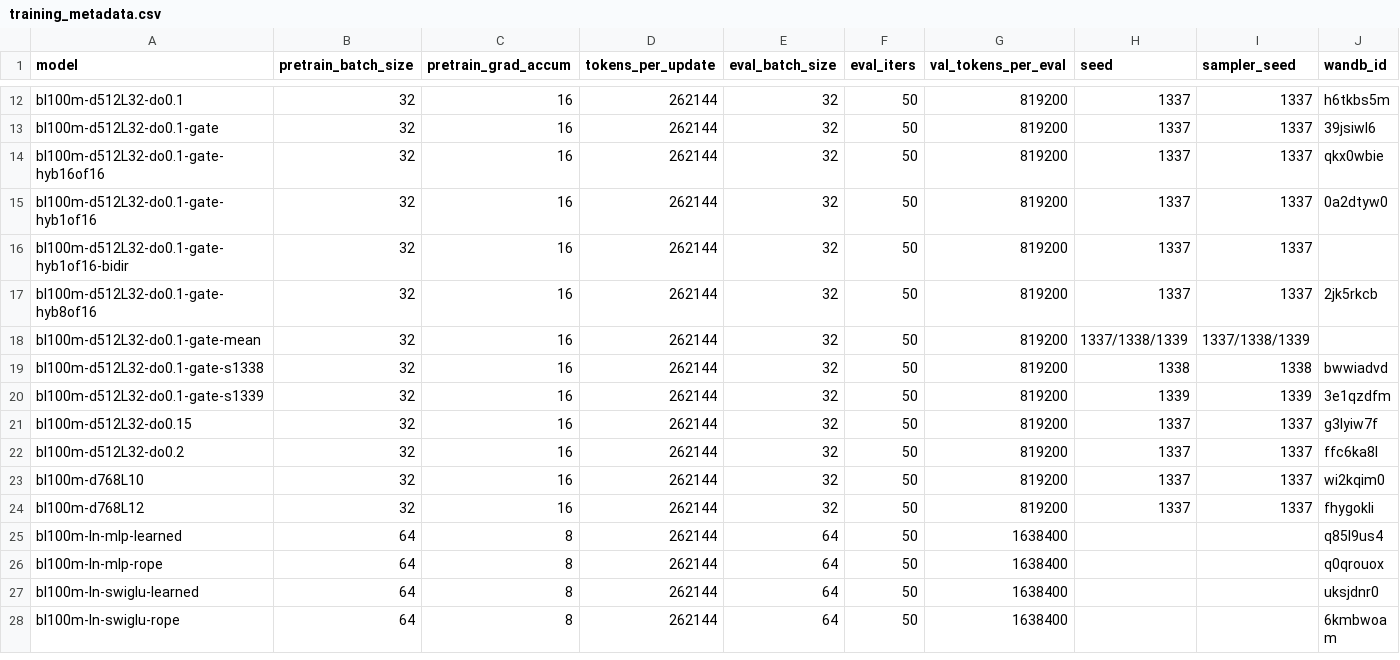
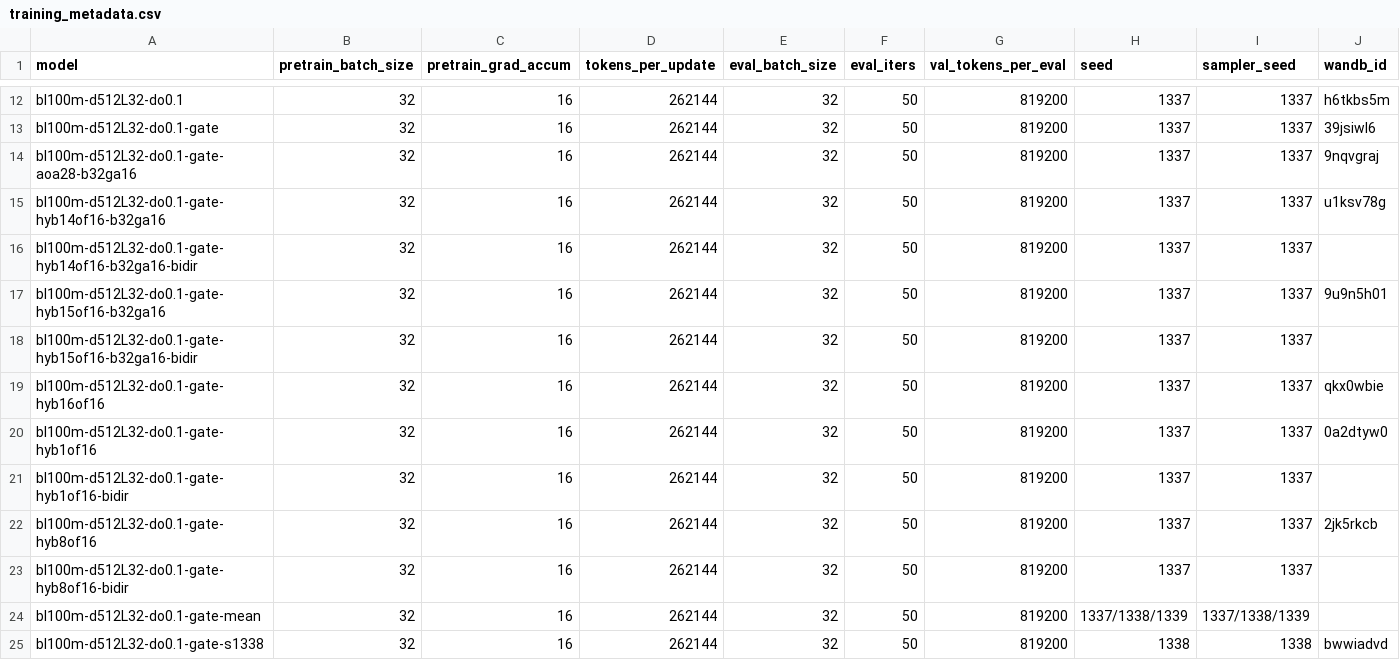
Before and after one commit to YpLarryWang/nanoGPT, a CSV file: eval/results/training_metadata.csv, drawn as a sheet; only a part is shown, gaps mark what is left out; the shorter side is filled out with more unchanged rows; rows hold the shown columns only; the diff names each change by its address in the sheet, - before the commit and + after, or states it on an @@ line.

```diff
--- a/eval/results/training_metadata.csv
+++ b/eval/results/training_metadata.csv
+row 14: bl100m-d512L32-do0.1-gate-aoa28-b32ga16 | 32 | 16 | 262144 | 32 | 50 | 819200 | 1337 | 1337 | 9nqvgraj
+row 15: bl100m-d512L32-do0.1-gate-hyb14of16-b32ga16 | 32 | 16 | 262144 | 32 | 50 | 819200 | 1337 | 1337 | u1ksv78g
+row 16: bl100m-d512L32-do0.1-gate-hyb14of16-b32ga16-bidir | 32 | 16 | 262144 | 32 | 50 | 819200 | 1337 | 1337
+row 17: bl100m-d512L32-do0.1-gate-hyb15of16-b32ga16 | 32 | 16 | 262144 | 32 | 50 | 819200 | 1337 | 1337 | 9u9n5h01
+row 18: bl100m-d512L32-do0.1-gate-hyb15of16-b32ga16-bidir | 32 | 16 | 262144 | 32 | 50 | 819200 | 1337 | 1337
+row 23: bl100m-d512L32-do0.1-gate-hyb8of16-bidir | 32 | 16 | 262144 | 32 | 50 | 819200 | 1337 | 1337
```
Also changed, not shown: eval/results/all_runs.csv, eval/results/glue.csv, 1 other file.
